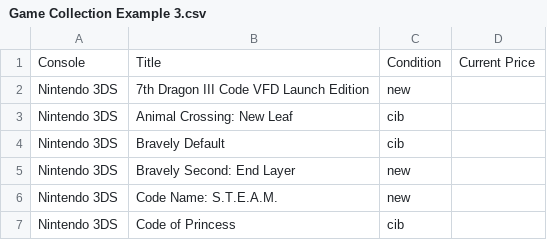
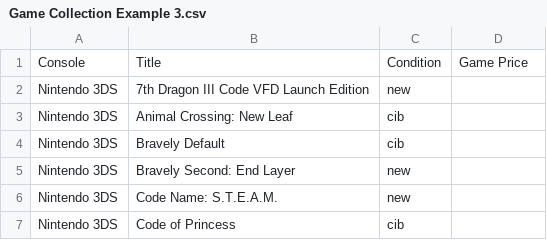
Before and after one commit to colinnoel/gamecollection-repo, a CSV file: Game Collection Example 3.csv, drawn as a sheet; only a part is shown; the diff names each change by its address in the sheet, - before the commit and + after, or states it on an @@ line.

```diff
--- a/Game Collection Example 3.csv
+++ b/Game Collection Example 3.csv
-D1: Current Price
+D1: Game Price
```
Also changed, not shown: 4 other files.
